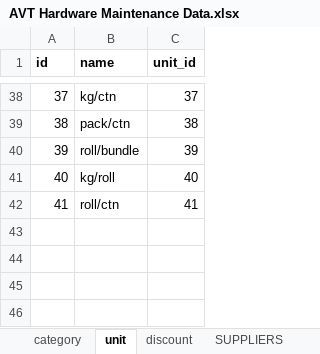
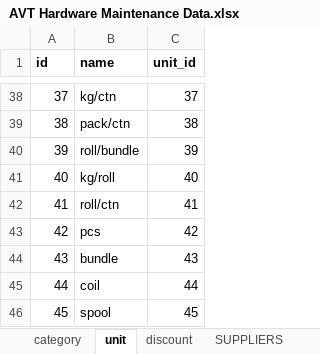
Before and after one commit to HelenJane2123/avthardwaretrading, an Excel workbook: database file and docs/AVT Hardware Maintenance Data.xlsx, sheet unit, drawn as a sheet; only a part is shown, gaps mark what is left out; values as stored, in another font and other column widths than the file's, no borders; the diff names each change by its address in the sheet, - before the commit and + after, or states it on an @@ line.

```diff
--- a/database file and docs/AVT Hardware Maintenance Data.xlsx (sheet unit)
+++ b/database file and docs/AVT Hardware Maintenance Data.xlsx (sheet unit)
+row 43: 42 | pcs | 42
+row 44: 43 | bundle | 43
+row 45: 44 | coil | 44
+row 46: 45 | spool | 45
```
Also changed, not shown: sheet category, sheet SUPPLIERS, sheet SUPPLIER_ITEMS (Royu), other sheet tabs, database file and docs/database_template_product_inventory.xlsx, 18 other files.
